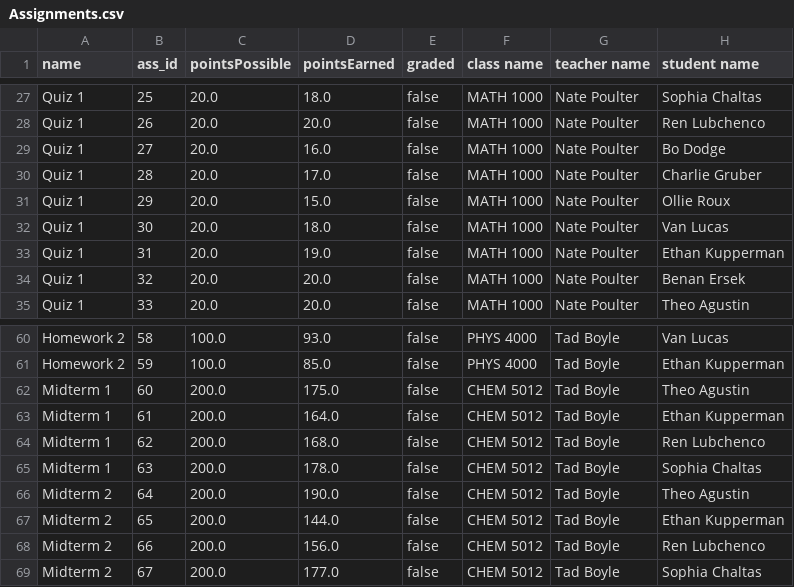
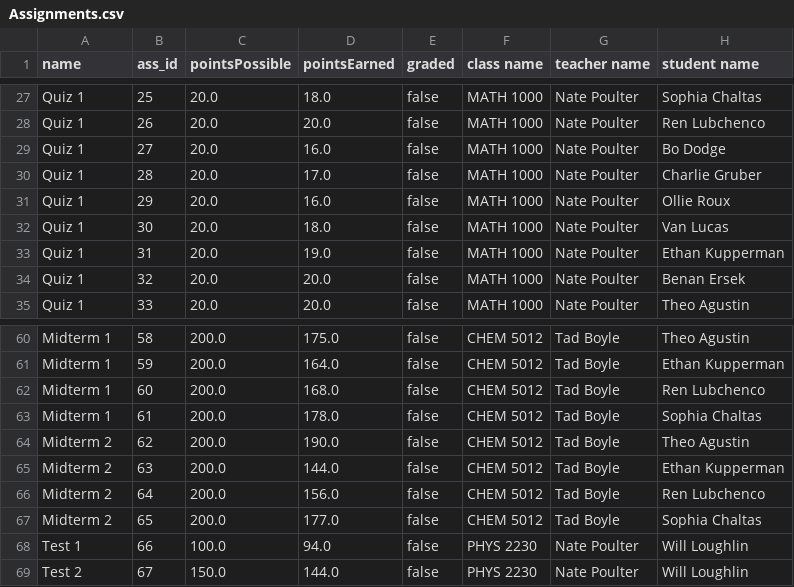
Before and after one commit to WillLoughlin/GradeBook, a CSV file: src/main/java/com/example/application/views/main/Assignments.csv, drawn as a sheet; only a part is shown, gaps mark what is left out; the diff covers the shown part only; the diff names each change by its address in the sheet, - before the commit and + after, or states it on an @@ line.

Commit message:
remove student functional

```diff
--- a/src/main/java/com/example/application/views/main/Assignments.csv
+++ b/src/main/java/com/example/application/views/main/Assignments.csv
-D31 (pointsEarned): 15.0
+D31 (pointsEarned): 16.0
-A60:A61 (name): Homework 2
+A60:A61 (name): Midterm 1
-C60:C61 (pointsPossible): 100.0
+C60:C61 (pointsPossible): 200.0
-D60 (pointsEarned): 93.0
+D60 (pointsEarned): 175.0
-F60:F61 (class name): PHYS 4000
+F60:F61 (class name): CHEM 5012
-H60 (student name): Van Lucas
+H60 (student name): Theo Agustin
-D61 (pointsEarned): 85.0
+D61 (pointsEarned): 164.0
-D62 (pointsEarned): 175.0
+D62 (pointsEarned): 168.0
-H62 (student name): Theo Agustin
+H62 (student name): Ren Lubchenco
-D63 (pointsEarned): 164.0
+D63 (pointsEarned): 178.0
-H63 (student name): Ethan Kupperman
+H63 (student name): Sophia Chaltas
-A64:A65 (name): Midterm 1
+A64:A65 (name): Midterm 2
-D64 (pointsEarned): 168.0
+D64 (pointsEarned): 190.0
-H64 (student name): Ren Lubchenco
+H64 (student name): Theo Agustin
-D65 (pointsEarned): 178.0
+D65 (pointsEarned): 144.0
-H65 (student name): Sophia Chaltas
+H65 (student name): Ethan Kupperman
-D66 (pointsEarned): 190.0
+D66 (pointsEarned): 156.0
-H66 (student name): Theo Agustin
+H66 (student name): Ren Lubchenco
-D67 (pointsEarned): 144.0
+D67 (pointsEarned): 177.0
-H67 (student name): Ethan Kupperman
+H67 (student name): Sophia Chaltas
-A68 (name): Midterm 2
+A68 (name): Test 1
-C68 (pointsPossible): 200.0
+C68 (pointsPossible): 100.0
-D68 (pointsEarned): 156.0
+D68 (pointsEarned): 94.0
-F68:F69 (class name): CHEM 5012
+F68:F69 (class name): PHYS 2230
-G68:G69 (teacher name): Tad Boyle
+G68:G69 (teacher name): Nate Poulter
-H68 (student name): Ren Lubchenco
+H68 (student name): Will Loughlin
-A69 (name): Midterm 2
+A69 (name): Test 2
-C69 (pointsPossible): 200.0
+C69 (pointsPossible): 150.0
-D69 (pointsEarned): 177.0
+D69 (pointsEarned): 144.0
-H69 (student name): Sophia Chaltas
+H69 (student name): Will Loughlin
```
Also changed, not shown: 5 added rows and 67 edited cells elsewhere in this file, src/main/java/com/example/application/views/main/Classes.csv, 6 other files.
